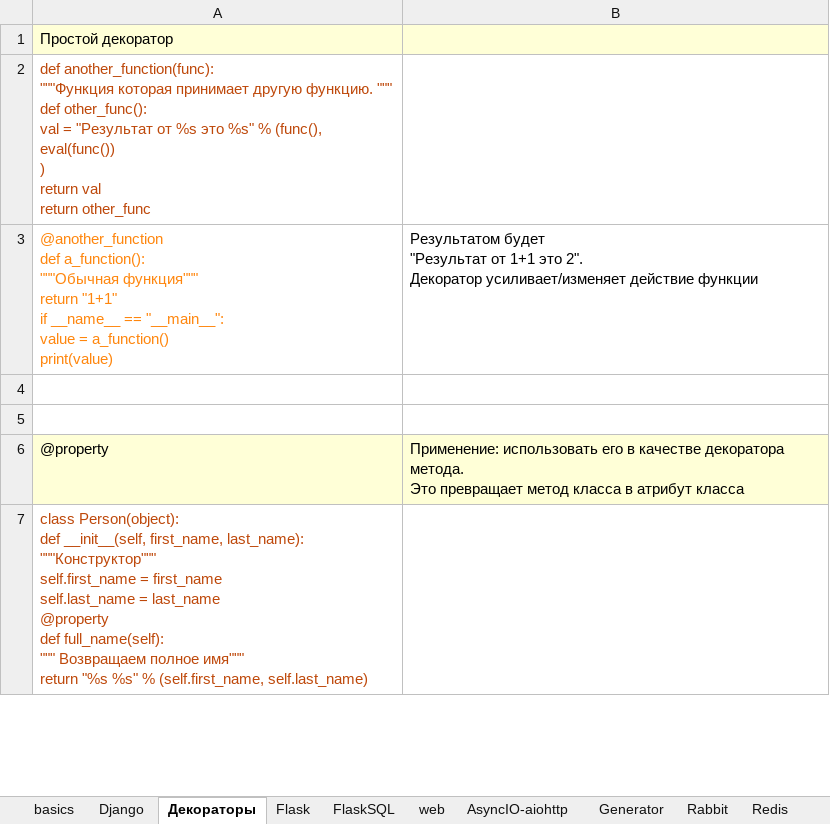
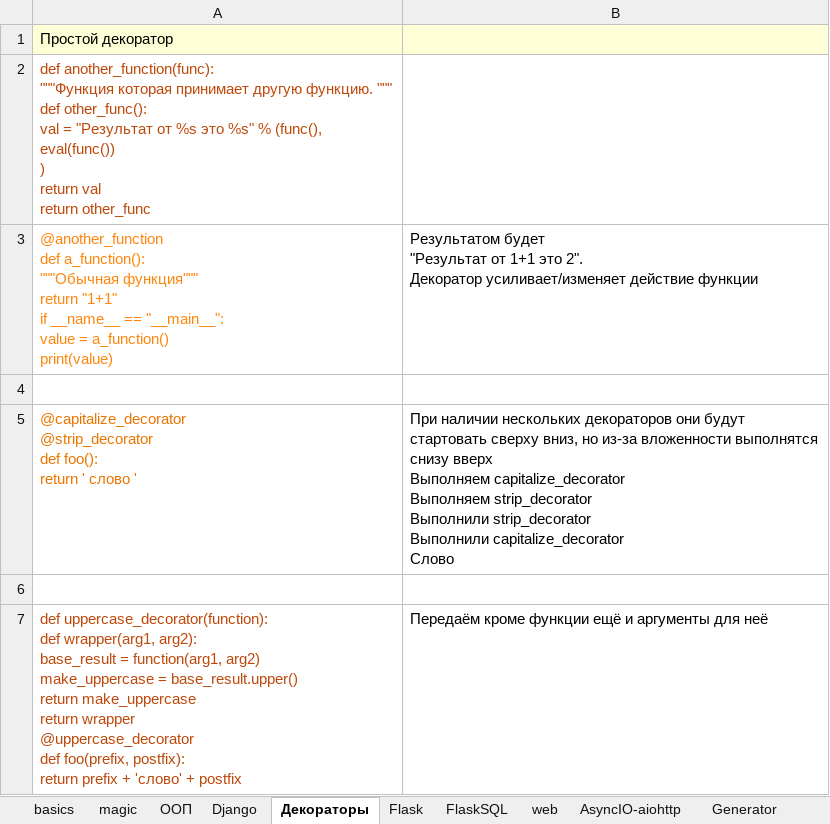
Before and after one commit to Antohnio123/HandshakesFastApi, an Excel workbook: Elegant_Python.xlsx, sheet Декораторы, drawn as a sheet; only a part is shown; the shorter side is filled out with more unchanged rows; values as stored, in another font and other column widths than the file's, no borders; ↵ is a line break in a cell; the diff covers the shown part only; the diff names each change by its address in the sheet, - before the commit and + after, or states it on an @@ line.

```diff
--- a/Elegant_Python.xlsx (sheet Декораторы)
+++ b/Elegant_Python.xlsx (sheet Декораторы)
+sheet tab: magic
+row 5: @capitalize_decorator ↵ @strip_decorator ↵ def foo(): ↵ return ' слово ' | При наличии нескольких декораторов они будут ↵ стартовать сверху вниз, но из-за вложенности выполнятся ↵ снизу вверх ↵ Выполняем capitalize_decorator ↵ Выполняем strip_decorator ↵ Выполнили strip_decorator ↵ Выполнили capitalize_decorator ↵ Слово
+row 6: (empty)
+row 7: def uppercase_decorator(function): ↵ def wrapper(arg1, arg2): ↵ base_result = function(arg1, arg2) ↵ make_uppercase = base_result.upper() ↵ return make_uppercase ↵ return wrapper ↵ @uppercase_decorator ↵ def foo(prefix, postfix): ↵ return prefix + 'слово' + postfix | Передаём кроме функции ещё и аргументы для неё
```
Also changed, not shown: 2 added rows elsewhere in this sheet, sheet ООП, sheet basics, sheet Generator, other sheet tabs, 2 other files.
